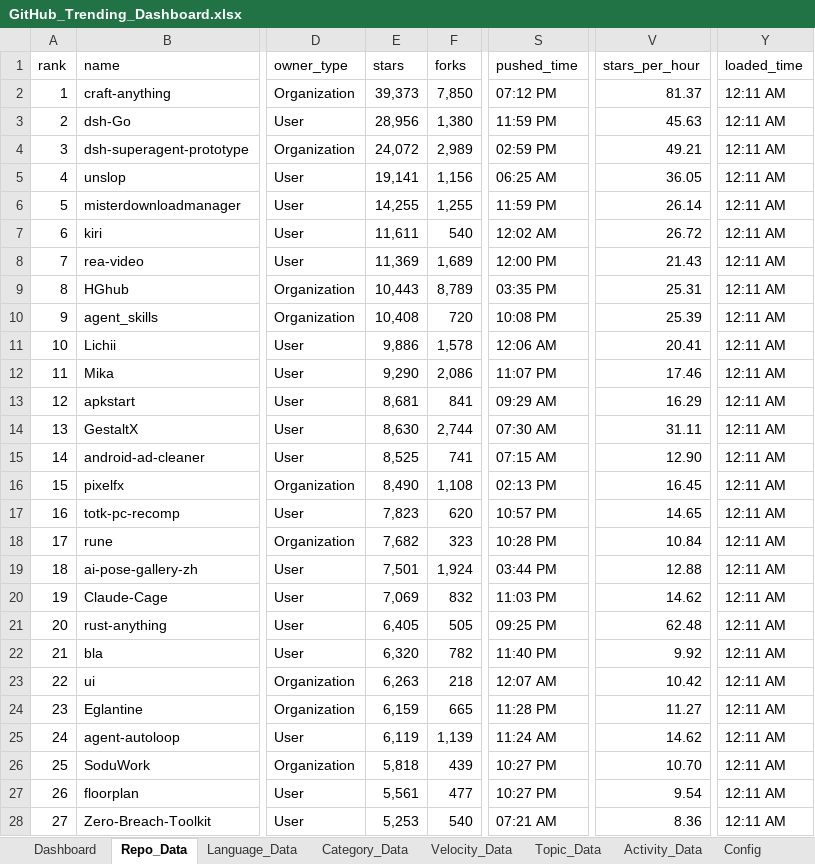
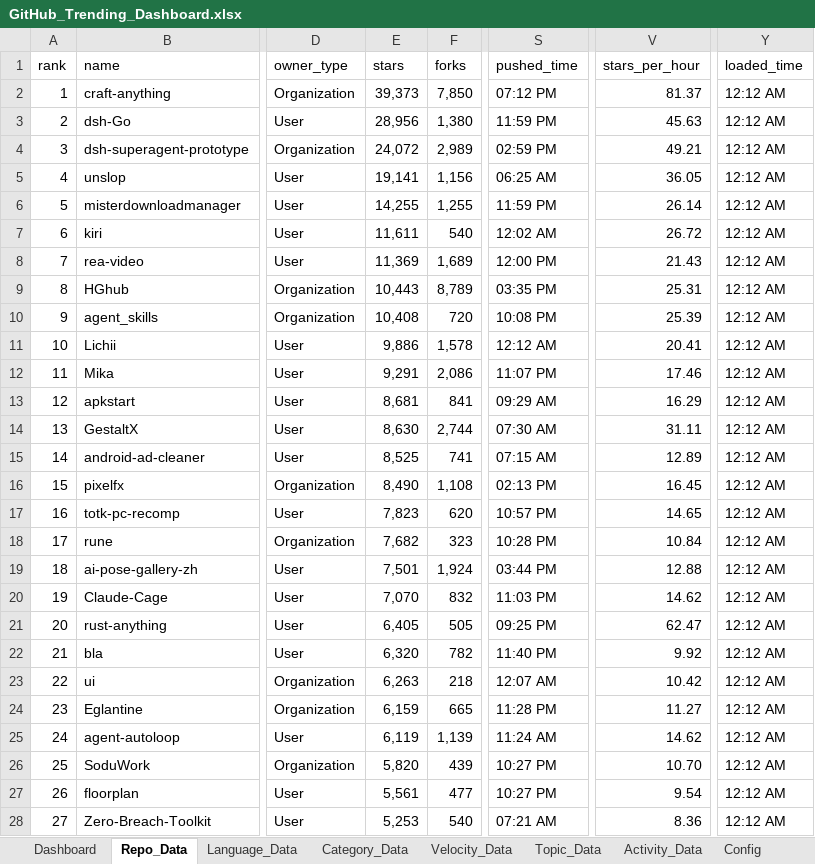
Before and after one commit to DishantBhere/GitHub-ETL-Engine, an Excel workbook: GitHub_Trending_Dashboard.xlsx, sheet Repo_Data, drawn as a sheet; only a part is shown, gaps mark what is left out; values as stored, in another font and other column widths than the file's, no borders; table styles not drawn; the diff covers the shown part only; the diff names each change by its address in the sheet, - before the commit and + after, or states it on an @@ line.

```diff
--- a/GitHub_Trending_Dashboard.xlsx (sheet Repo_Data)
+++ b/GitHub_Trending_Dashboard.xlsx (sheet Repo_Data)
-Y2:Y28 (loaded_time): 12:11 AM
+Y2:Y28 (loaded_time): 12:12 AM
-S11 (pushed_time): 12:06 AM
+S11 (pushed_time): 12:12 AM
-E12 (stars): 9,290
+E12 (stars): 9,291
-V15 (stars_per_hour): 12.90
+V15 (stars_per_hour): 12.89
-E20 (stars): 7,069
+E20 (stars): 7,070
-V21 (stars_per_hour): 62.48
+V21 (stars_per_hour): 62.47
-E26 (stars): 5,818
+E26 (stars): 5,820
```
Also changed, not shown: 71 edited cells elsewhere in this sheet, sheet Topic_Data, sheet Language_Data, sheet Config, sheet Velocity_Data, 5 other files.
